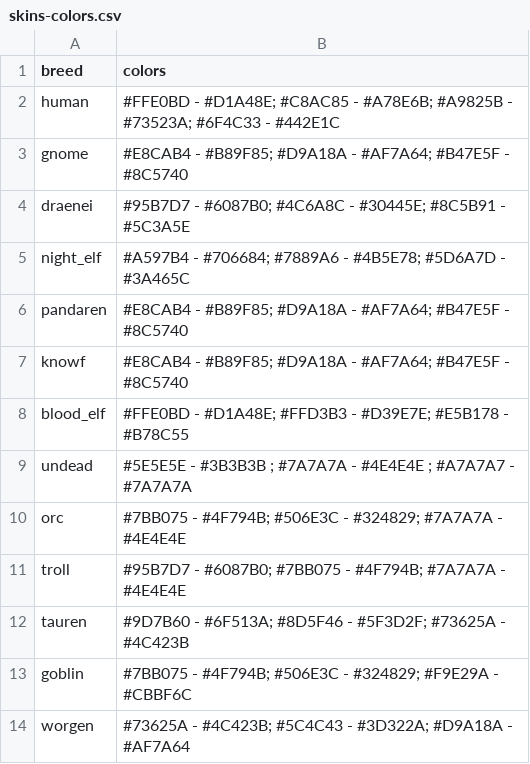
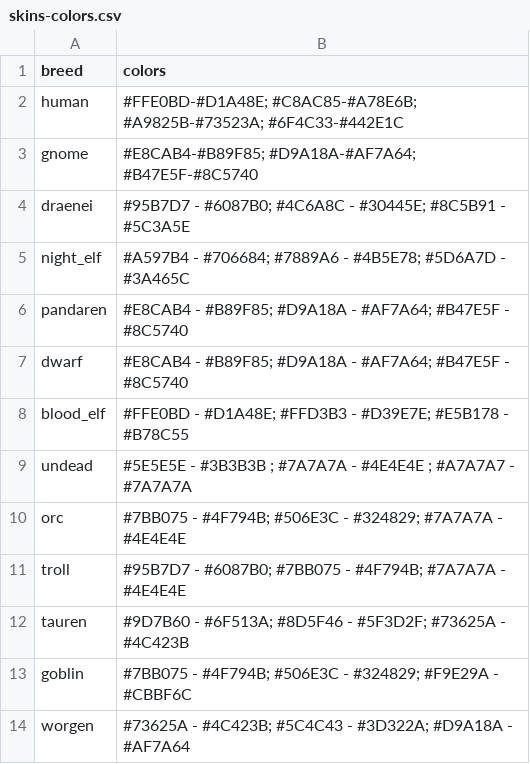
Before and after one commit to Zaroastre/rpg, a CSV file: src/main/python/rpg/resources/skins-colors.csv, drawn as a sheet.

```diff
--- a/src/main/python/rpg/resources/skins-colors.csv
+++ b/src/main/python/rpg/resources/skins-colors.csv
@@ -1,4 +1,4 @@
 breed, colors
-human, #FFE0BD - #D1A48E; #C8AC85 - #A78E6B; #A9825B - #73523A; #6F4C33 - #442E1C
-gnome, #E8CAB4 - #B89F85; #D9A18A - #AF7A64; #B47E5F - #8C5740
+human, #FFE0BD-#D1A48E; #C8AC85-#A78E6B; #A9825B-#73523A; #6F4C33-#442E1C
+gnome, #E8CAB4-#B89F85; #D9A18A-#AF7A64; #B47E5F-#8C5740
 draenei, #95B7D7 - #6087B0; #4C6A8C - #30445E; #8C5B91 - #5C3A5E
@@ -6,3 +6,3 @@ night_elf, #A597B4 - #706684; #7889A6 - #4B5E78; #5D6A7D - #3A465C
 pandaren,  #E8CAB4 - #B89F85;  #D9A18A - #AF7A64; #B47E5F - #8C5740
-knowf, #E8CAB4 - #B89F85; #D9A18A - #AF7A64; #B47E5F - #8C5740
+dwarf, #E8CAB4 - #B89F85; #D9A18A - #AF7A64; #B47E5F - #8C5740
 blood_elf, #FFE0BD - #D1A48E; #FFD3B3 - #D39E7E; #E5B178 - #B78C55
```
Also changed, not shown: src/main/python/rpg/resources/size-in-cm.csv, src/main/python/rpg/resources/weight-in-kg.csv, 21 other files.
